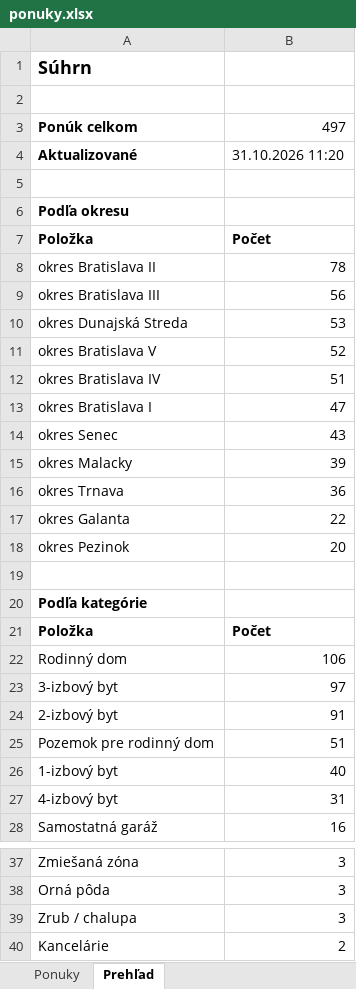
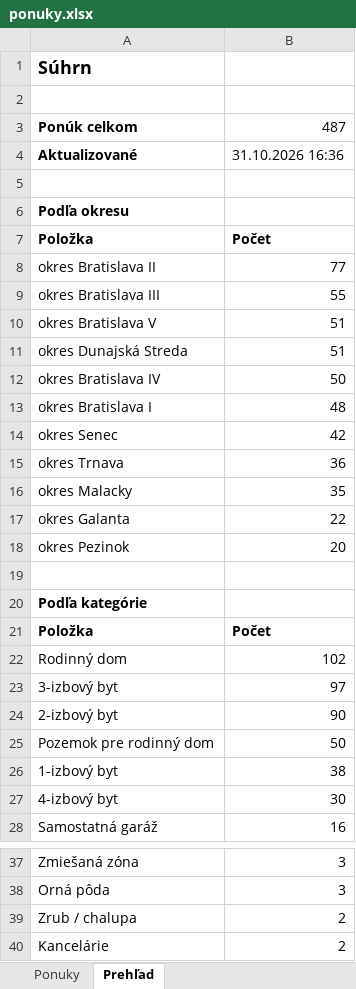
Before and after one commit to mrkubis-nest/nehnutelnosti-scraper, an Excel workbook: public/ponuky.xlsx, sheet Prehľad, drawn as a sheet; only a part is shown, gaps mark what is left out; values as stored, in another font and other column widths than the file's, no borders; removed rows and columns are numbered as before the commit, all else as after; the diff names each change by its address in the sheet, - before the commit and + after, or states it on an @@ line.

```diff
--- a/public/ponuky.xlsx (sheet Prehľad)
+++ b/public/ponuky.xlsx (sheet Prehľad)
-B3: 497
+B3: 487
-B4: 31.10.2026 11:20
+B4: 31.10.2026 16:36
-B8: 78
+B8: 77
-B9: 56
+B9: 55
-row 10: okres Dunajská Streda | 53
-B10: 52
+B10: 51
+row 11: okres Dunajská Streda | 51
-B12: 51
+B12: 50
-B13: 47
+B13: 48
-B14: 43
+B14: 42
-row 15: okres Malacky | 39
+row 16: okres Malacky | 35
-B22: 106
+B22: 102
-B24: 91
+B24: 90
-B25: 51
+B25: 50
-B26: 40
+B26: 38
-B27: 31
+B27: 30
-B39: 3
+B39: 2
```
Also changed, not shown: sheet Ponuky, 2 other files.
